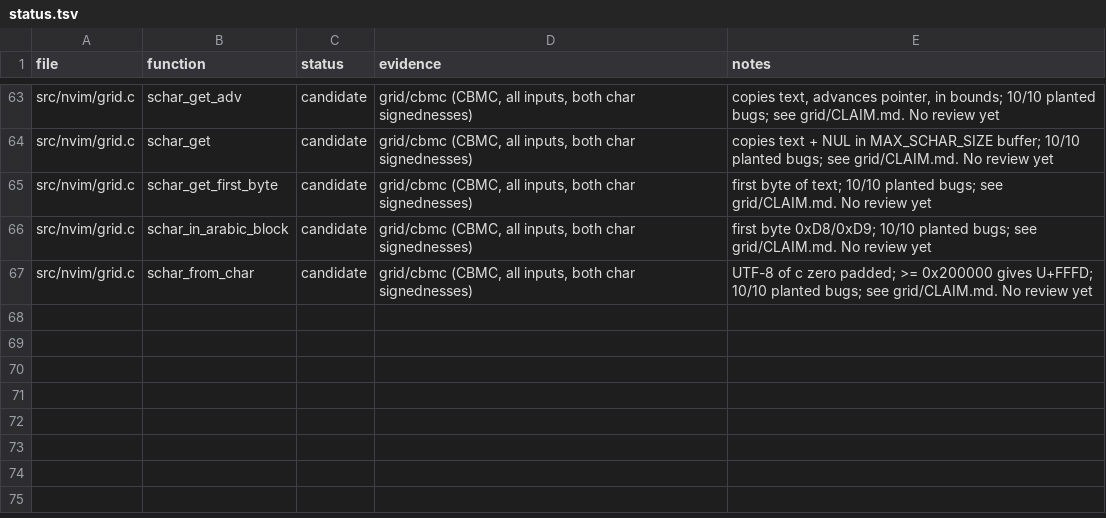
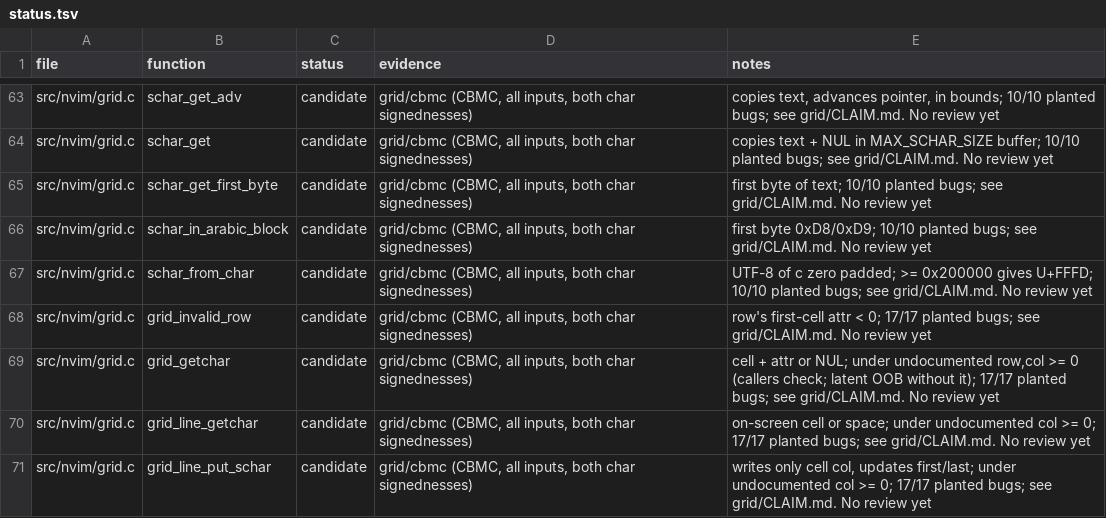
Before and after one commit to blooddimmedtide/neovim_verifier, a TSV file: libraries/neovim/status.tsv, drawn as a sheet; only a part is shown, gaps mark what is left out.

```diff
--- a/libraries/neovim/status.tsv
+++ b/libraries/neovim/status.tsv
@@ -67 +67,5 @@ src/nvim/grid.c	schar_in_arabic_block	candidate	grid/cbmc (CBMC, all inputs, bot
 src/nvim/grid.c	schar_from_char	candidate	grid/cbmc (CBMC, all inputs, both char signednesses)	UTF-8 of c zero padded; >= 0x200000 gives U+FFFD; 10/10 planted bugs; see grid/CLAIM.md. No review yet
+src/nvim/grid.c	grid_invalid_row	candidate	grid/cbmc (CBMC, all inputs, both char signednesses)	row's first-cell attr < 0; 17/17 planted bugs; see grid/CLAIM.md. No review yet
+src/nvim/grid.c	grid_getchar	candidate	grid/cbmc (CBMC, all inputs, both char signednesses)	cell + attr or NUL; under undocumented row,col >= 0 (callers check; latent OOB without it); 17/17 planted bugs; see grid/CLAIM.md. No review yet
+src/nvim/grid.c	grid_line_getchar	candidate	grid/cbmc (CBMC, all inputs, both char signednesses)	on-screen cell or space; under undocumented col >= 0; 17/17 planted bugs; see grid/CLAIM.md. No review yet
+src/nvim/grid.c	grid_line_put_schar	candidate	grid/cbmc (CBMC, all inputs, both char signednesses)	writes only cell col, updates first/last; under undocumented col >= 0; 17/17 planted bugs; see grid/CLAIM.md. No review yet
```
Also changed, not shown: 10 other files.
